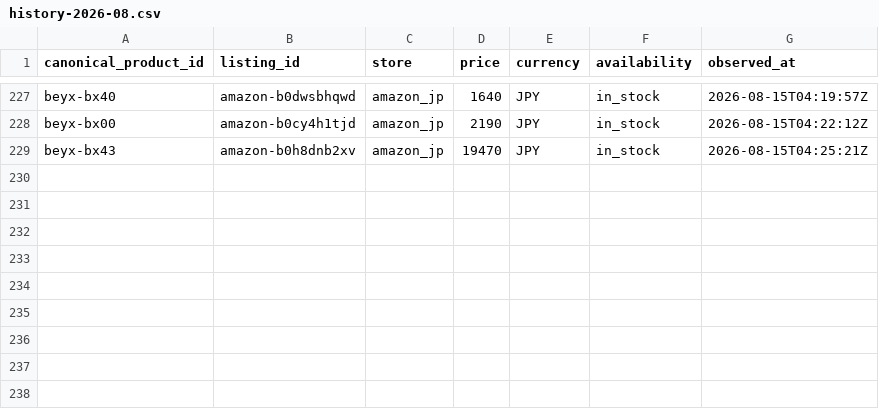
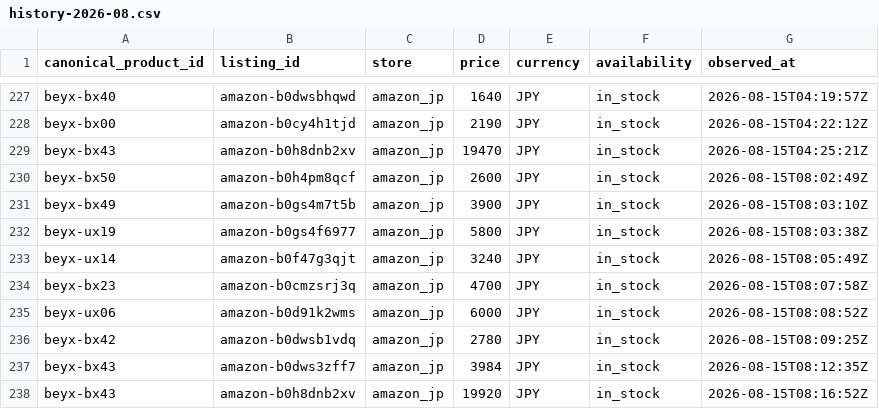
Before and after one commit to cchgene/buyblade-data, a CSV file: data/history-2026-08.csv, drawn as a sheet; only a part is shown, gaps mark what is left out; the diff names each change by its address in the sheet, - before the commit and + after, or states it on an @@ line.

```diff
--- a/data/history-2026-08.csv
+++ b/data/history-2026-08.csv
+row 230: beyx-bx50 | amazon-b0h4pm8qcf | amazon_jp | 2600 | JPY | in_stock | 2026-08-15T08:02:49Z
+row 231: beyx-bx49 | amazon-b0gs4m7t5b | amazon_jp | 3900 | JPY | in_stock | 2026-08-15T08:03:10Z
+row 232: beyx-ux19 | amazon-b0gs4f6977 | amazon_jp | 5800 | JPY | in_stock | 2026-08-15T08:03:38Z
+row 233: beyx-ux14 | amazon-b0f47g3qjt | amazon_jp | 3240 | JPY | in_stock | 2026-08-15T08:05:49Z
+row 234: beyx-bx23 | amazon-b0cmzsrj3q | amazon_jp | 4700 | JPY | in_stock | 2026-08-15T08:07:58Z
+row 235: beyx-ux06 | amazon-b0d91k2wms | amazon_jp | 6000 | JPY | in_stock | 2026-08-15T08:08:52Z
+row 236: beyx-bx42 | amazon-b0dwsb1vdq | amazon_jp | 2780 | JPY | in_stock | 2026-08-15T08:09:25Z
+row 237: beyx-bx43 | amazon-b0dws3zff7 | amazon_jp | 3984 | JPY | in_stock | 2026-08-15T08:12:35Z
+row 238: beyx-bx43 | amazon-b0h8dnb2xv | amazon_jp | 19920 | JPY | in_stock | 2026-08-15T08:16:52Z
```
Also changed, not shown: data/latest.csv.
